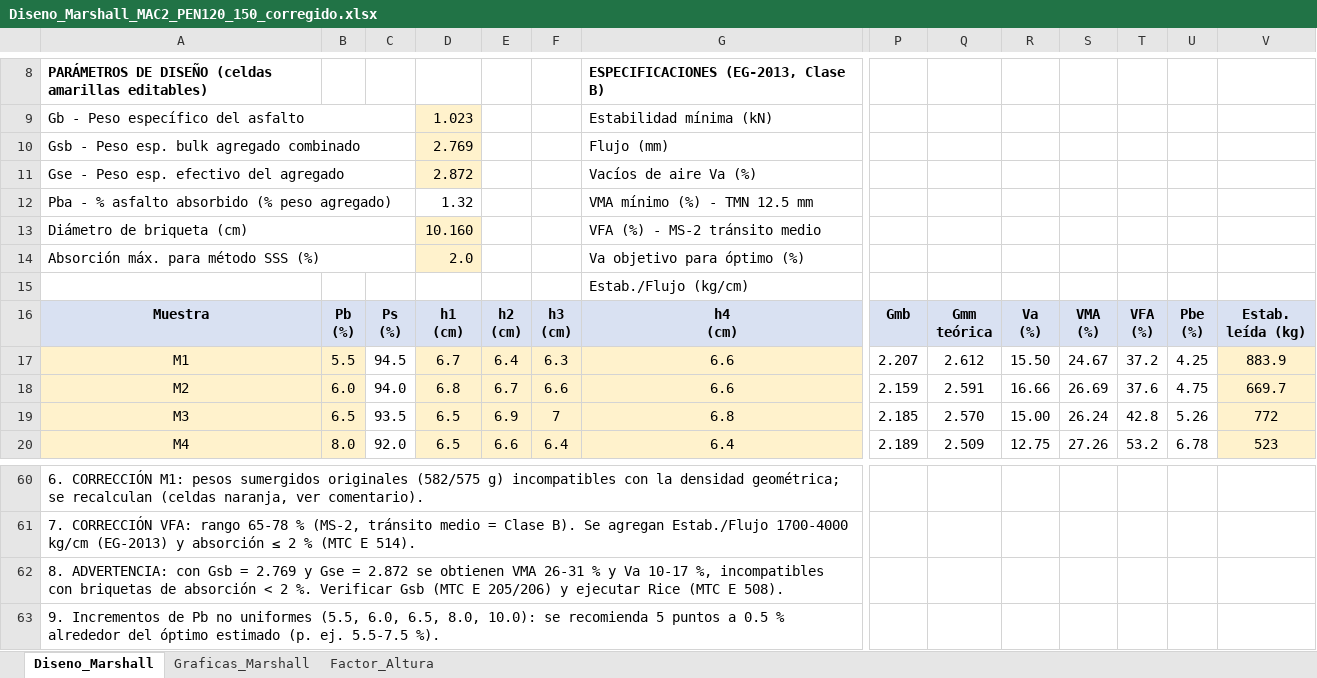
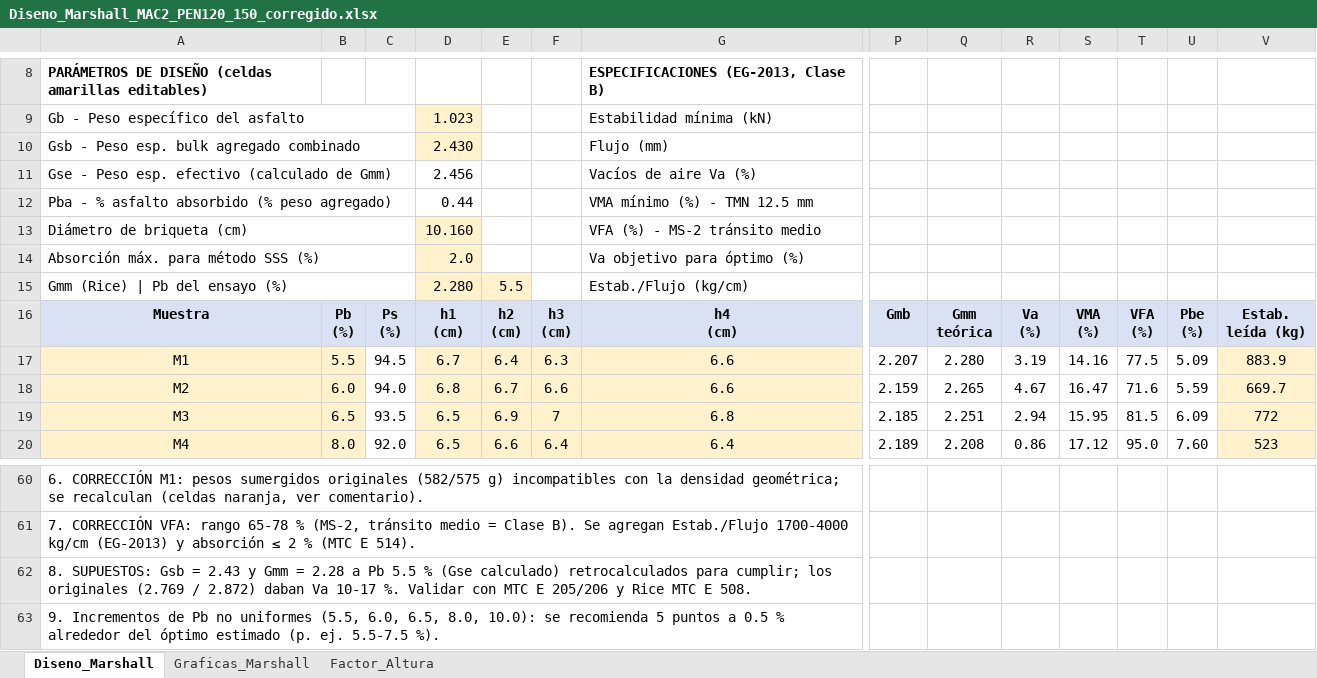
Before and after one commit to HespinozaB/Reporte-Interferencias-1, an Excel workbook: marshall/Diseno_Marshall_MAC2_PEN120_150_corregido.xlsx, sheet Diseno_Marshall, drawn as a sheet; only a part is shown, gaps mark what is left out; values as stored, in another font and other column widths than the file's, no borders; conditional formats not drawn; the diff covers the shown part only; the diff names each change by its address in the sheet, - before the commit and + after, or states it on an @@ line.

```diff
--- a/marshall/Diseno_Marshall_MAC2_PEN120_150_corregido.xlsx (sheet Diseno_Marshall)
+++ b/marshall/Diseno_Marshall_MAC2_PEN120_150_corregido.xlsx (sheet Diseno_Marshall)
-D10: 2.769
+D10: 2.430
-A11: Gse - Peso esp. efectivo del agregado
+A11: Gse - Peso esp. efectivo (calculado de Gmm)
-D11: 2.872
+D11: 2.456
-D11 fill: #FFF2CC
+D11 fill: none
-D12: 1.32
+D12: 0.44
-A15: (empty)
+A15: Gmm (Rice) | Pb del ensayo (%)
+A15:C15 merged
-D15: (empty)
+D15: 2.280
-D15:E15 fill: none
+D15:E15 fill: #FFF2CC
-E15: (empty)
+E15: 5.5
-Q17: 2.612
+Q17: 2.280
-R17: 15.50
+R17: 3.19
-S17: 24.67
+S17: 14.16
-T17: 37.2
+T17: 77.5
-U17: 4.25
+U17: 5.09
-Q18: 2.591
+Q18: 2.265
-R18: 16.66
+R18: 4.67
-S18: 26.69
+S18: 16.47
-T18: 37.6
+T18: 71.6
-U18: 4.75
+U18: 5.59
-Q19: 2.570
+Q19: 2.251
-R19: 15.00
+R19: 2.94
-S19: 26.24
+S19: 15.95
-T19: 42.8
+T19: 81.5
-U19: 5.26
+U19: 6.09
-Q20: 2.509
+Q20: 2.208
-R20: 12.75
+R20: 0.86
-S20: 27.26
+S20: 17.12
-T20: 53.2
+T20: 95.0
-U20: 6.78
+U20: 7.60
-A62: 8. ADVERTENCIA: con Gsb = 2.769 y Gse = 2.872 se obtienen VMA 26-31 % y Va 10-17 %, incompatibles con briquetas de absorción < 2 %. Verificar Gsb (MTC E 205/206) y ejecutar Rice (MTC E 508).
+A62: 8. SUPUESTOS: Gsb = 2.43 y Gmm = 2.28 a Pb 5.5 % (Gse calculado) retrocalculados para cumplir; los originales (2.769 / 2.872) daban Va 10-17 %. Validar con MTC E 205/206 y Rice MTC E 508.
```
Also changed, not shown: 1 added row, 1 removed row and 26 edited cells elsewhere in this sheet, formulas that keep their value, charts or pictures.
